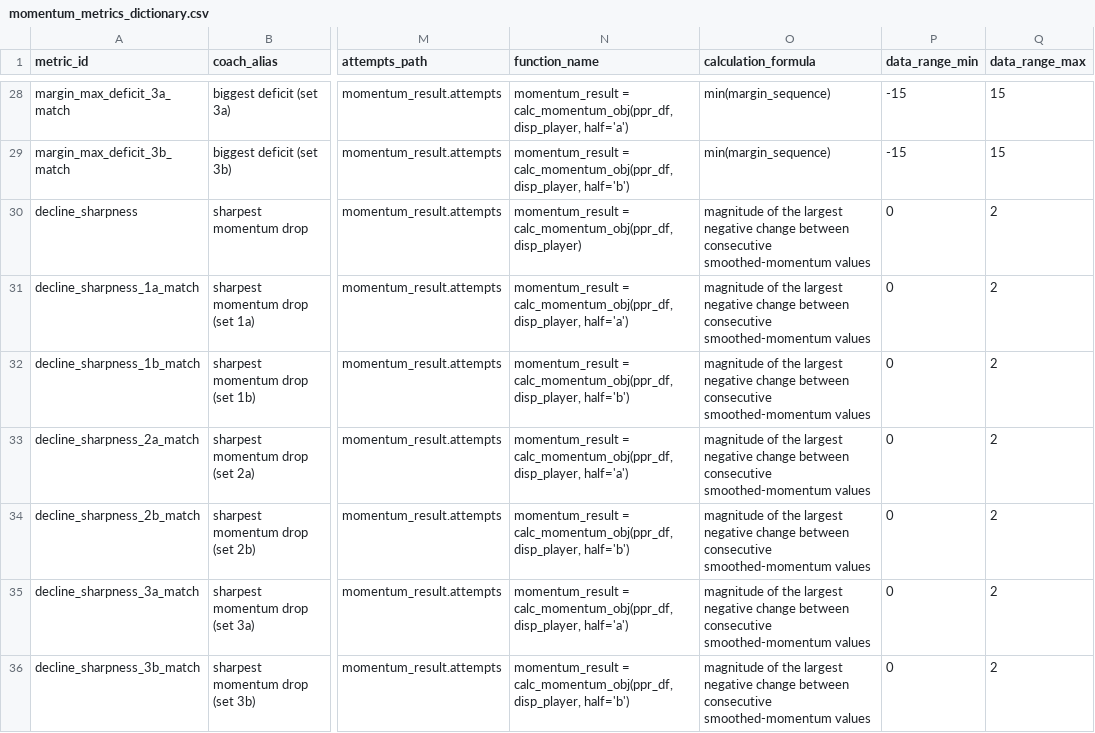
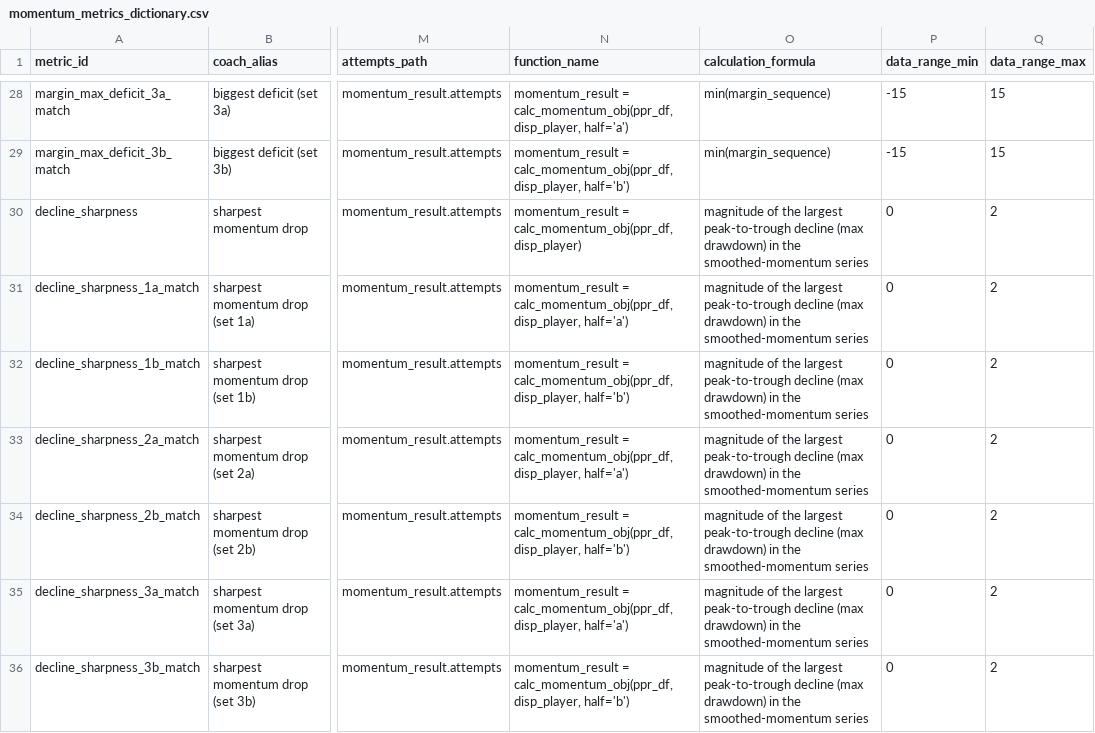
Before and after one commit to beachinternals/beach-internals---beta-1-0, a CSV file: dev_data/momentum_metrics_dictionary.csv, drawn as a sheet; only a part is shown, gaps mark what is left out; the diff covers the shown part only; the diff names each change by its address in the sheet, - before the commit and + after, or states it on an @@ line.

Commit message:
Edited metric_calc_functions and dev_data/momentum_metrics_dictionary.csv

```diff
--- a/dev_data/momentum_metrics_dictionary.csv
+++ b/dev_data/momentum_metrics_dictionary.csv
-O30:O36 (calculation_formula): …the largest negative change between consecutive smoothed-momentum values
+O30:O36 (calculation_formula): …the largest peak-to-trough decline (max drawdown) in the smoothed-momentum series
```
Also changed, not shown: 7 edited cells elsewhere in this file, 1 other file.
